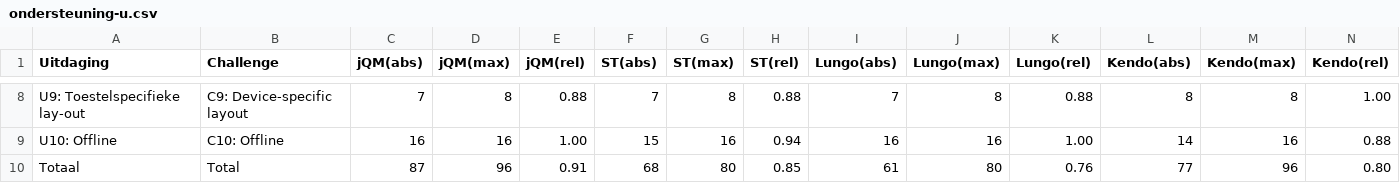
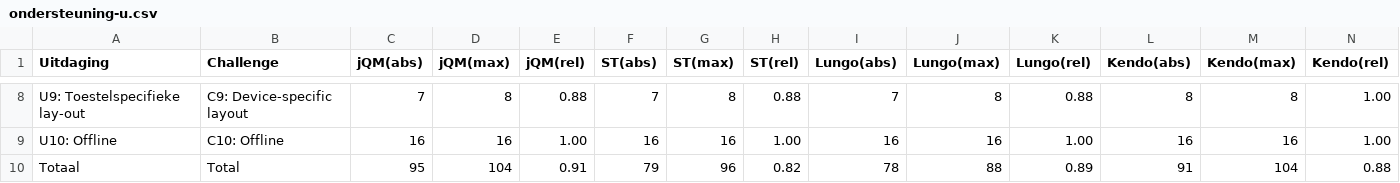
Before and after one commit to sandervanloock/HTMobieL, a CSV file: Masterproef/tabellen/ondersteuning-u.csv, drawn as a sheet; only a part is shown, gaps mark what is left out; the diff covers the shown part only; the diff names each change by its address in the sheet, - before the commit and + after, or states it on an @@ line.

```diff
--- a/Masterproef/tabellen/ondersteuning-u.csv
+++ b/Masterproef/tabellen/ondersteuning-u.csv
-F9 (ST(abs)): 15
+F9 (ST(abs)): 16
-H9 (ST(rel)): 0.94
+H9 (ST(rel)): 1.00
-L9 (Kendo(abs)): 14
+L9 (Kendo(abs)): 16
-N9 (Kendo(rel)): 0.88
+N9 (Kendo(rel)): 1.00
-C10 (jQM(abs)): 87
+C10 (jQM(abs)): 95
-D10 (jQM(max)): 96
+D10 (jQM(max)): 104
-F10 (ST(abs)): 68
+F10 (ST(abs)): 79
-G10 (ST(max)): 80
+G10 (ST(max)): 96
-H10 (ST(rel)): 0.85
+H10 (ST(rel)): 0.82
-I10 (Lungo(abs)): 61
+I10 (Lungo(abs)): 78
-J10 (Lungo(max)): 80
+J10 (Lungo(max)): 88
-K10 (Lungo(rel)): 0.76
+K10 (Lungo(rel)): 0.89
-L10 (Kendo(abs)): 77
+L10 (Kendo(abs)): 91
-M10 (Kendo(max)): 96
+M10 (Kendo(max)): 104
-N10 (Kendo(rel)): 0.80
+N10 (Kendo(rel)): 0.88
```
Also changed, not shown: 31 edited cells elsewhere in this file, Masterproef/tabellen/gebruik.csv, 2 other files.
